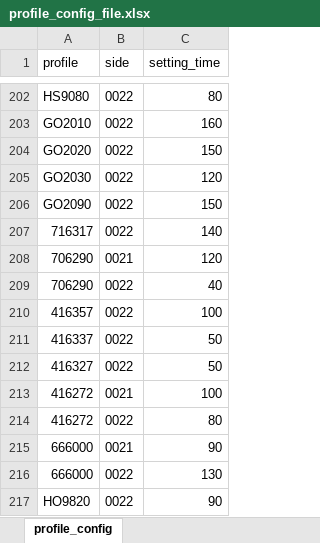
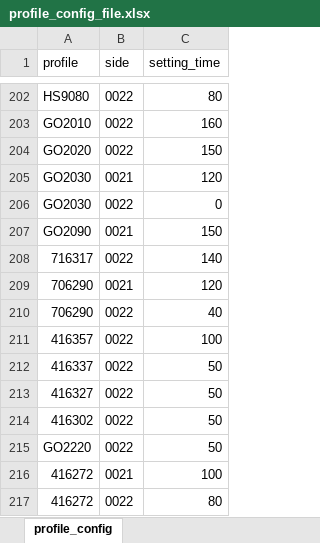
Before and after one commit to jaroslaw1984/production-counting, an Excel workbook: project/config/profile_config_file.xlsx, sheet profile_config, drawn as a sheet; only a part is shown, gaps mark what is left out; the shorter side is filled out with more unchanged rows; values as stored, in another font and other column widths than the file's, no borders; addresses are those after the commit; the diff names each change by its address in the sheet, - before the commit and + after, or states it on an @@ line.

```diff
--- a/project/config/profile_config_file.xlsx (sheet profile_config)
+++ b/project/config/profile_config_file.xlsx (sheet profile_config)
-B205 (side): 0022
+B205 (side): 0021
+row 206: GO2030 | 0022 | 0
-B207 (side): 0022
+B207 (side): 0021
+row 214: 416302 | 0022 | 50
+row 215: GO2220 | 0022 | 50
```
Also changed, not shown: 1 other file.
